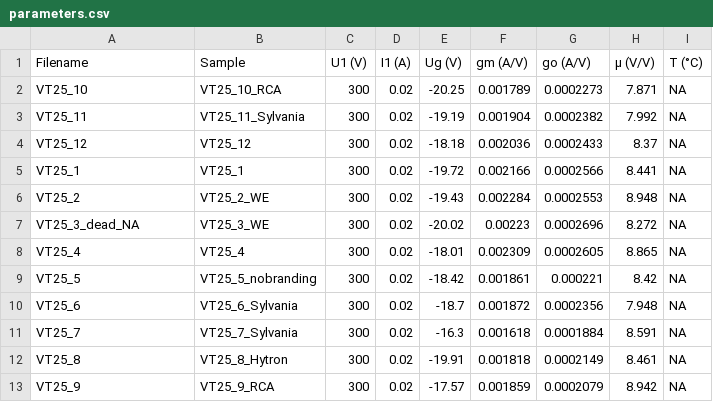
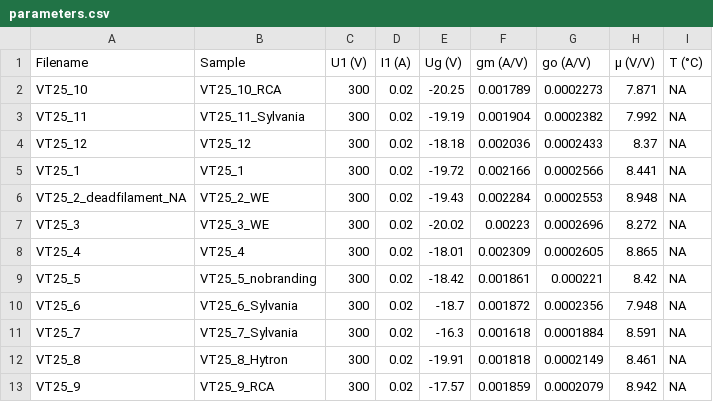
Before and after one commit to mbrennwa/curvetracedata, a CSV file: 10_VT25/parameters.csv, drawn as a sheet.

```diff
--- a/10_VT25/parameters.csv
+++ b/10_VT25/parameters.csv
@@ -5,4 +5,4 @@ VT25_12, VT25_12, 300, 0.02, -18.18, 0.002036, 0.0002433, 8.37, NA
 VT25_1, VT25_1, 300, 0.02, -19.72, 0.002166, 0.0002566, 8.441, NA
-VT25_2, VT25_2_WE, 300, 0.02, -19.43, 0.002284, 0.0002553, 8.948, NA
-VT25_3_dead_NA, VT25_3_WE, 300, 0.02, -20.02, 0.00223, 0.0002696, 8.272, NA
+VT25_2_deadfilament_NA, VT25_2_WE, 300, 0.02, -19.43, 0.002284, 0.0002553, 8.948, NA
+VT25_3, VT25_3_WE, 300, 0.02, -20.02, 0.00223, 0.0002696, 8.272, NA
 VT25_4, VT25_4, 300, 0.02, -18.01, 0.002309, 0.0002605, 8.865, NA
```
Also changed, not shown: 10_VT25/curvematch.csv, 50 other files.
